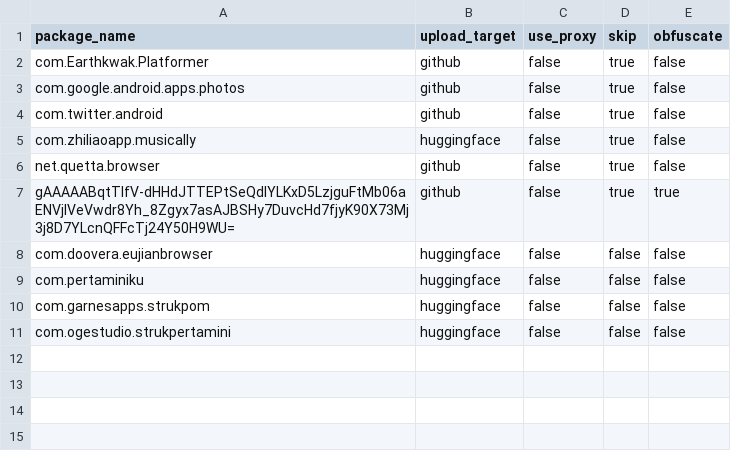
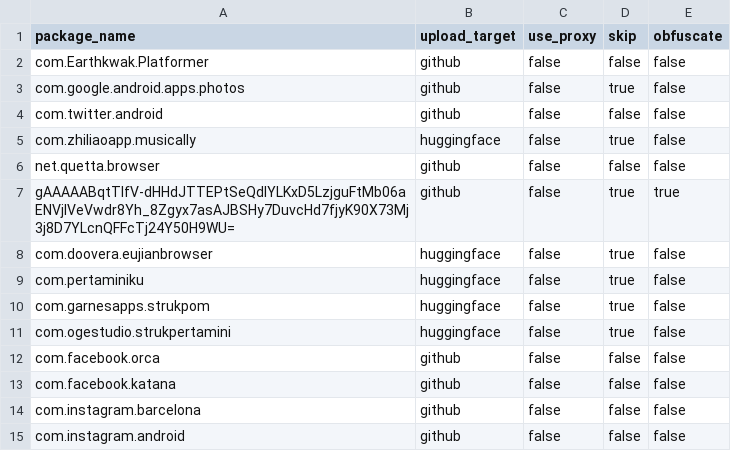
Before and after one commit to chihafuyu/Googlag-Bucket, a CSV file: apps.csv, drawn as a sheet.

Commit message:
feat: update apps

```diff
--- a/apps.csv
+++ b/apps.csv
@@ -1,11 +1,15 @@
 package_name,upload_target,use_proxy,skip,obfuscate
-com.Earthkwak.Platformer,github,false,true,false
+com.Earthkwak.Platformer,github,false,false,false
 com.google.android.apps.photos,github,false,true,false
-com.twitter.android,github,false,true,false
+com.twitter.android,github,false,false,false
 com.zhiliaoapp.musically,huggingface,false,true,false
-net.quetta.browser,github,false,true,false
+net.quetta.browser,github,false,false,false
 gAAAAABqtTlfV-dHHdJTTEPtSeQdlYLKxD5LzjguFtMb06aENVjIVeVwdr8Yh_8Zgyx7asAJBSHy7DuvcHd7fjyK90X73Mj3j8D7YLcnQFFcTj24Y50H9WU=,github,false,true,true
-com.doovera.eujianbrowser,huggingface,false,false,false
-com.pertaminiku,huggingface,false,false,false
-com.garnesapps.strukpom,huggingface,false,false,false
-com.ogestudio.strukpertamini,huggingface,false,false,false
+com.doovera.eujianbrowser,huggingface,false,true,false
+com.pertaminiku,huggingface,false,true,false
+com.garnesapps.strukpom,huggingface,false,true,false
+com.ogestudio.strukpertamini,huggingface,false,true,false
+com.facebook.orca,github,false,false,false
+com.facebook.katana,github,false,false,false
+com.instagram.barcelona,github,false,false,false
+com.instagram.android,github,false,false,false
```
